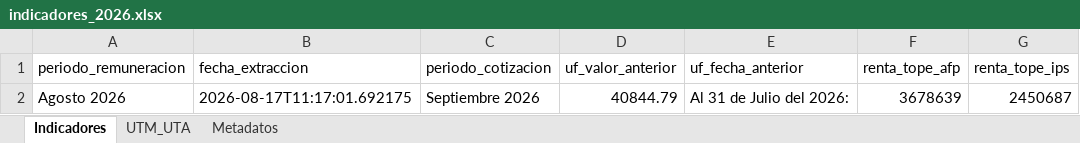
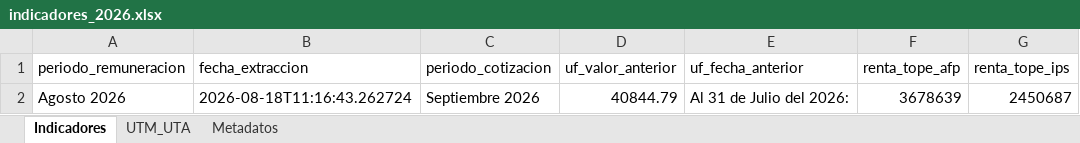
Before and after one commit to cursosbackend/scraper-previred, an Excel workbook: data/indicadores_2026.xlsx, sheet Indicadores, drawn as a sheet; only a part is shown; values as stored, in another font and other column widths than the file's, no borders; the diff names each change by its address in the sheet, - before the commit and + after, or states it on an @@ line.

```diff
--- a/data/indicadores_2026.xlsx (sheet Indicadores)
+++ b/data/indicadores_2026.xlsx (sheet Indicadores)
-B2 (fecha_extraccion): 2026-08-17T11:17:01.692175
+B2 (fecha_extraccion): 2026-08-18T11:16:43.262724
```
Also changed, not shown: sheet Metadatos, 1 other file.
